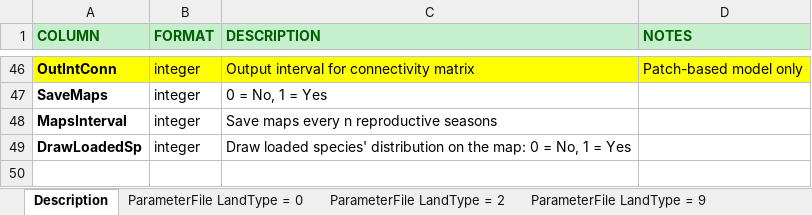
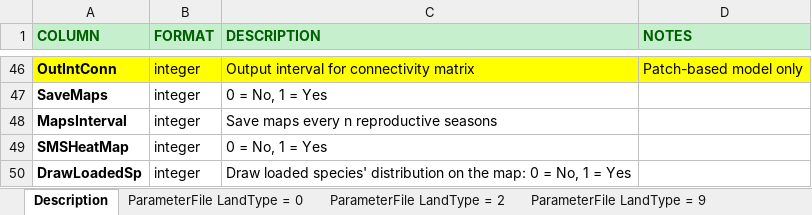
Before and after one commit to RangeShifter/RangeShiftR-pkg, an Excel workbook: doc/Manual/Batchmode/ParameterFile.xlsx, sheet Description, drawn as a sheet; only a part is shown, gaps mark what is left out; values as stored, in another font and other column widths than the file's, no borders; the diff names each change by its address in the sheet, - before the commit and + after, or states it on an @@ line.

```diff
--- a/doc/Manual/Batchmode/ParameterFile.xlsx (sheet Description)
+++ b/doc/Manual/Batchmode/ParameterFile.xlsx (sheet Description)
+row 49: SMSHeatMap | integer | 0 = No, 1 = Yes
```
Also changed, not shown: sheet ParameterFile LandType = 9, sheet ParameterFile LandType = 2, sheet ParameterFile LandType = 0, doc/Manual/Batchmode/TransferFile.xlsx.
